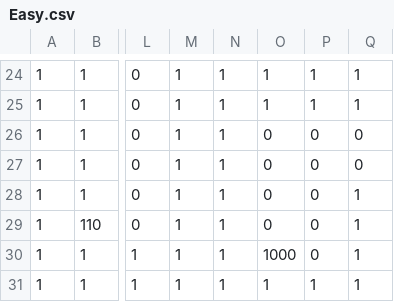
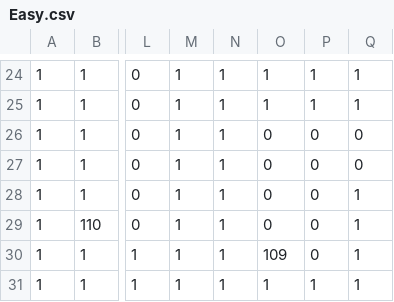
Before and after one commit to Glenn-Pao/SP4, a CSV file: SP4/Base/Image/Maps/Game 1/Easy.csv, drawn as a sheet; only a part is shown, gaps mark what is left out; the diff names each change by its address in the sheet, - before the commit and + after, or states it on an @@ line.

Commit message:
Changed Game1 start pos to be 109 instead of 1000

```diff
--- a/SP4/Base/Image/Maps/Game 1/Easy.csv
+++ b/SP4/Base/Image/Maps/Game 1/Easy.csv
-O30: 1000
+O30: 109
```
Also changed, not shown: SP4/Base/Image/Maps/Game 1/Tutorial.csv, 1 other file.
